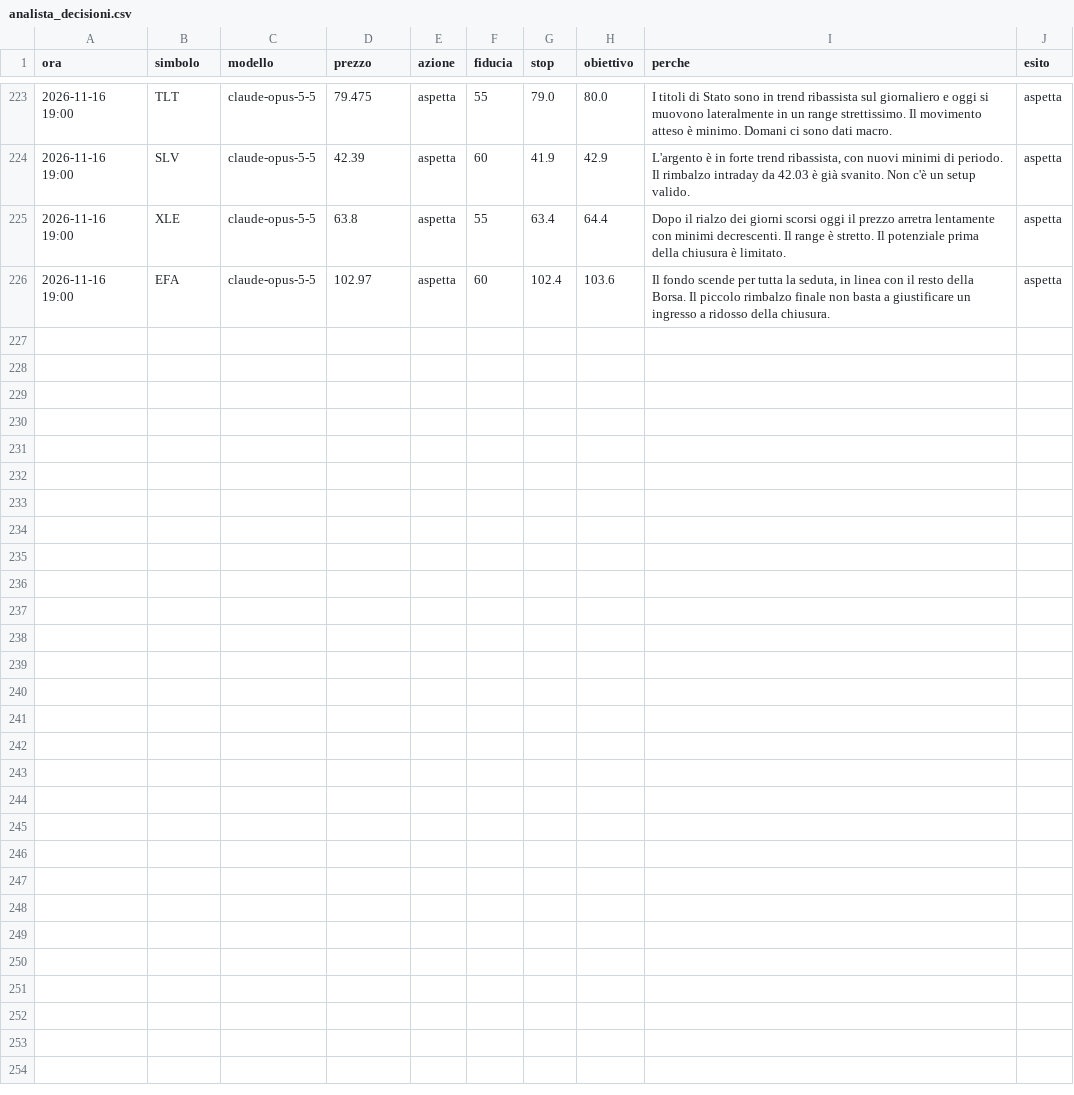
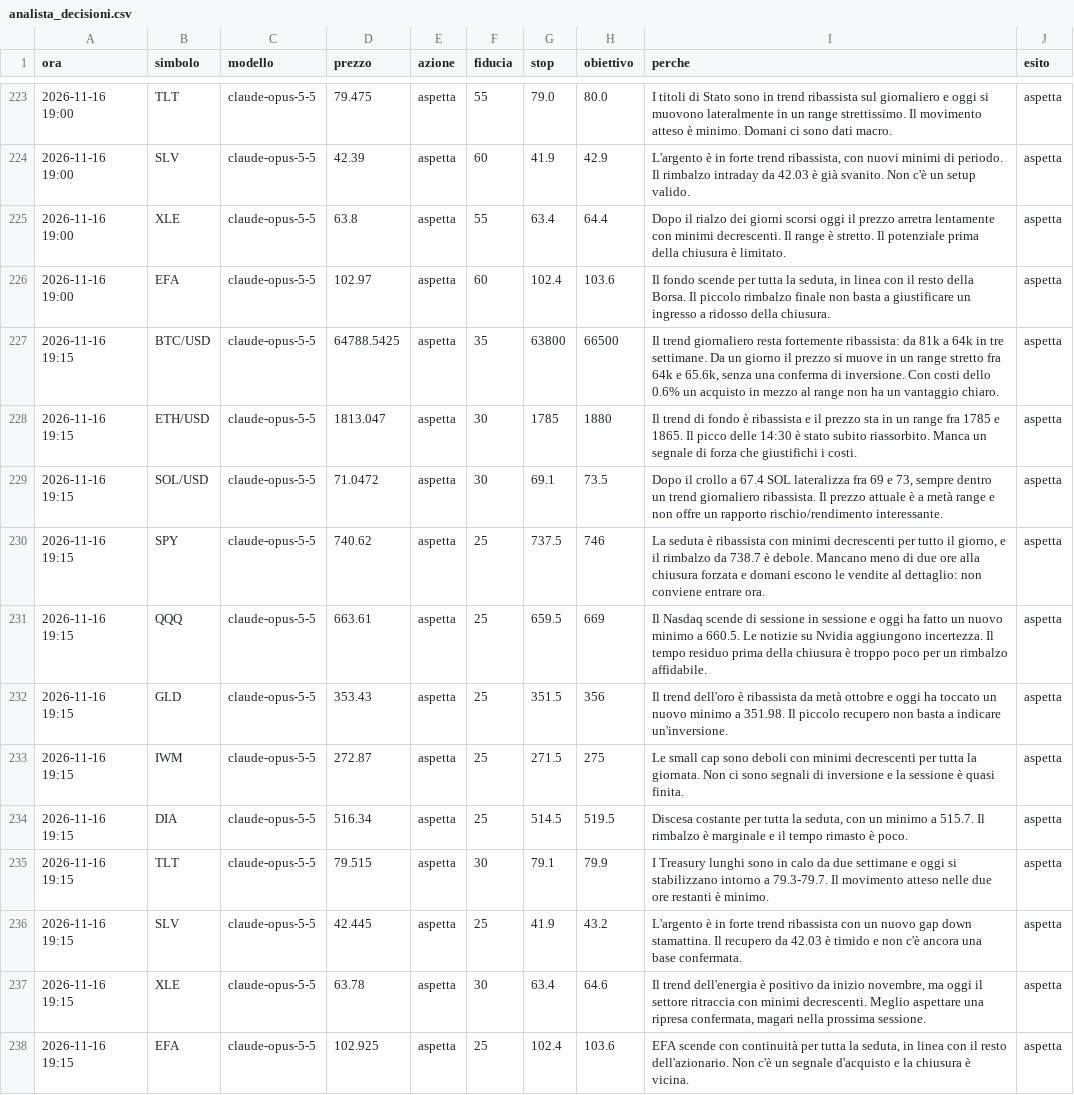
Before and after one commit to elfacvndo/timestral-bot, a CSV file: logs/analista_decisioni.csv, drawn as a sheet; only a part is shown, gaps mark what is left out.

```diff
--- a/logs/analista_decisioni.csv
+++ b/logs/analista_decisioni.csv
@@ -226 +226,13 @@ ora,simbolo,modello,prezzo,azione,fiducia,stop,obiettivo,perche,esito
 2026-11-16 19:00,EFA,claude-opus-5-5,102.97,aspetta,60,102.4,103.6,"Il fondo scende per tutta la seduta, in linea con il resto della Borsa. Il piccolo rimbalzo finale non basta a giustificare un ingresso a ridosso della chiusura.",aspetta
+2026-11-16 19:15,BTC/USD,claude-opus-5-5,64788.5425,aspetta,35,63800,66500,"Il trend giornaliero resta fortemente ribassista: da 81k a 64k in tre settimane. Da un giorno il prezzo si muove in un range stretto fra 64k e 65.6k, senza una conferma di inversione. Con costi dello 0.6% un acquisto in mezzo al range non ha un vantaggio chiaro.",aspetta
+2026-11-16 19:15,ETH/USD,claude-opus-5-5,1813.047,aspetta,30,1785,1880,Il trend di fondo è ribassista e il prezzo sta in un range fra 1785 e 1865. Il picco delle 14:30 è stato subito riassorbito. Manca un segnale di forza che giustifichi i costi.,aspetta
+2026-11-16 19:15,SOL/USD,claude-opus-5-5,71.0472,aspetta,30,69.1,73.5,"Dopo il crollo a 67.4 SOL lateralizza fra 69 e 73, sempre dentro un trend giornaliero ribassista. Il prezzo attuale è a metà range e non offre un rapporto rischio/rendimento interessante.",aspetta
+2026-11-16 19:15,SPY,claude-opus-5-5,740.62,aspetta,25,737.5,746,"La seduta è ribassista con minimi decrescenti per tutto il giorno, e il rimbalzo da 738.7 è debole. Mancano meno di due ore alla chiusura forzata e domani escono le vendite al dettaglio: non conviene entrare ora.",aspetta
+2026-11-16 19:15,QQQ,claude-opus-5-5,663.61,aspetta,25,659.5,669,Il Nasdaq scende di sessione in sessione e oggi ha fatto un nuovo minimo a 660.5. Le notizie su Nvidia aggiungono incertezza. Il tempo residuo prima della chiusura è troppo poco per un rimbalzo affidabile.,aspetta
+2026-11-16 19:15,GLD,claude-opus-5-5,353.43,aspetta,25,351.5,356,Il trend dell'oro è ribassista da metà ottobre e oggi ha toccato un nuovo minimo a 351.98. Il piccolo recupero non basta a indicare un'inversione.,aspetta
+2026-11-16 19:15,IWM,claude-opus-5-5,272.87,aspetta,25,271.5,275,Le small cap sono deboli con minimi decrescenti per tutta la giornata. Non ci sono segnali di inversione e la sessione è quasi finita.,aspetta
+2026-11-16 19:15,DIA,claude-opus-5-5,516.34,aspetta,25,514.5,519.5,"Discesa costante per tutta la seduta, con un minimo a 515.7. Il rimbalzo è marginale e il tempo rimasto è poco.",aspetta
+2026-11-16 19:15,TLT,claude-opus-5-5,79.515,aspetta,30,79.1,79.9,I Treasury lunghi sono in calo da due settimane e oggi si stabilizzano intorno a 79.3-79.7. Il movimento atteso nelle due ore restanti è minimo.,aspetta
+2026-11-16 19:15,SLV,claude-opus-5-5,42.445,aspetta,25,41.9,43.2,L'argento è in forte trend ribassista con un nuovo gap down stamattina. Il recupero da 42.03 è timido e non c'è ancora una base confermata.,aspetta
+2026-11-16 19:15,XLE,claude-opus-5-5,63.78,aspetta,30,63.4,64.6,"Il trend dell'energia è positivo da inizio novembre, ma oggi il settore ritraccia con minimi decrescenti. Meglio aspettare una ripresa confermata, magari nella prossima sessione.",aspetta
+2026-11-16 19:15,EFA,claude-opus-5-5,102.925,aspetta,25,102.4,103.6,"EFA scende con continuità per tutta la seduta, in linea con il resto dell'azionario. Non c'è un segnale d'acquisto e la chiusura è vicina.",aspetta
```
